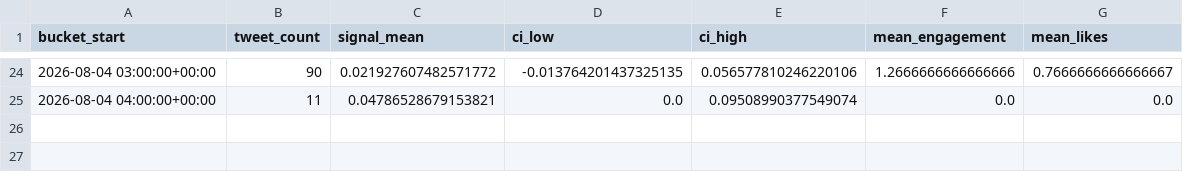
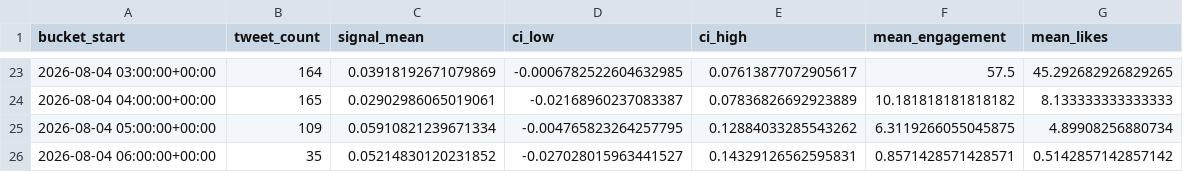
Before and after one commit to jaanhavi9/qode-assignment, a CSV file: data/samples/aggregated_signals.csv, drawn as a sheet; only a part is shown, gaps mark what is left out; the diff covers the shown part only.

```diff
--- a/data/samples/aggregated_signals.csv
+++ b/data/samples/aggregated_signals.csv
@@ -24,2 +23,4 @@ bucket_start,tweet_count,signal_mean,ci_low,ci_high,mean_engagement,mean_likes
-2026-08-04 03:00:00+00:00,90,0.021927607482571772,-0.013764201437325135,0.056577810246220106,1.2666666666666666,0.7666666666666667
-2026-08-04 04:00:00+00:00,11,0.04786528679153821,0.0,0.09508990377549074,0.0,0.0
+2026-08-04 03:00:00+00:00,164,0.03918192671079869,-0.0006782522604632985,0.07613877072905617,57.5,45.292682926829265
+2026-08-04 04:00:00+00:00,165,0.02902986065019061,-0.02168960237083387,0.07836826692923889,10.181818181818182,8.133333333333333
+2026-08-04 05:00:00+00:00,109,0.05910821239671334,-0.004765823264257795,0.12884033285543262,6.3119266055045875,4.89908256880734
+2026-08-04 06:00:00+00:00,35,0.05214830120231852,-0.027028015963441527,0.14329126562595831,0.8571428571428571,0.5142857142857142
```
Also changed, not shown: 1 added row, 2 removed rows and 117 edited cells elsewhere in this file, data/samples/tweets_sample.csv, 10 other files.
